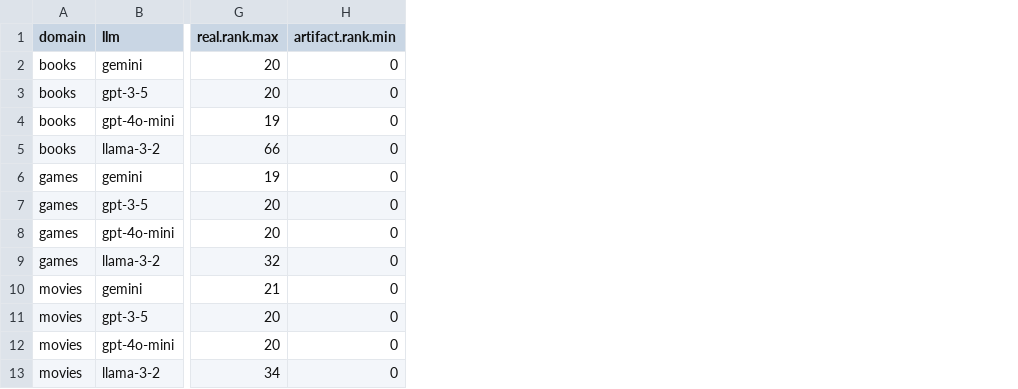
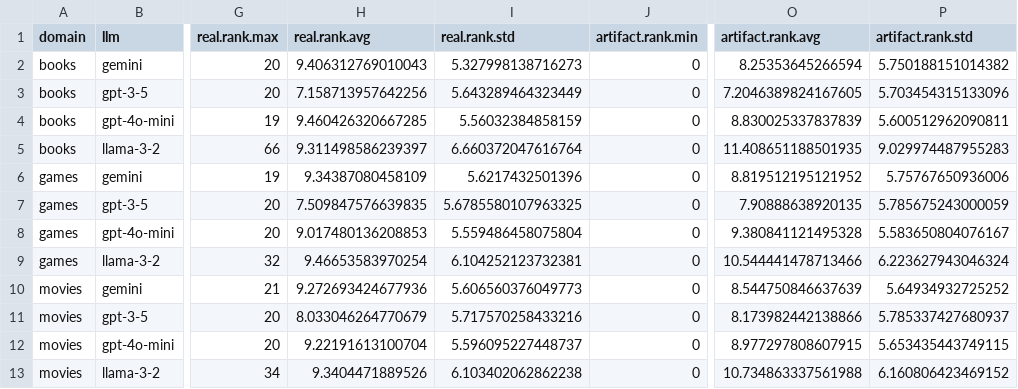
Before and after one commit to biirrr/llms-complex-leisure-search, a CSV file: analysis/compare-artifact-ranks.csv, drawn as a sheet; only a part is shown, gaps mark what is left out; the diff names each change by its address in the sheet, - before the commit and + after, or states it on an @@ line.

```diff
--- a/analysis/compare-artifact-ranks.csv
+++ b/analysis/compare-artifact-ranks.csv
+column H (real.rank.avg), rows 2-13: 9.406312769010043 | 7.158713957642256 | 9.460426320667285 | 9.311498586239397 | 9.34387080458109 | 7.509847576639835 | 9.017480136208853 | 9.46653583970254 | 9.272693424677936 | 8.033046264770679 | 9.22191613100704 | 9.3404471889526
+column I (real.rank.std), rows 2-13: 5.327998138716273 | 5.643289464323449 | 5.56032384858159 | 6.660372047616764 | 5.6217432501396 | 5.6785580107963325 | 5.559486458075804 | 6.104252123732381 | 5.606560376049773 | 5.717570258433216 | 5.596095227448737 | 6.103402062862238
+column O (artifact.rank.avg), rows 2-13: 8.25353645266594 | 7.2046389824167605 | 8.830025337837839 | 11.408651188501935 | 8.819512195121952 | 7.90888638920135 | 9.380841121495328 | 10.544441478713466 | 8.544750846637639 | 8.173982442138866 | 8.977297808607915 | 10.734863337561988
+column P (artifact.rank.std), rows 2-13: 5.750188151014382 | 5.703454315133096 | 5.600512962090811 | 9.029974487955283 | 5.75767650936006 | 5.785675243000059 | 5.583650804076167 | 6.223627943046324 | 5.64934932725252 | 5.785337427680937 | 5.653435443749115 | 6.160806423469152
```
Also changed, not shown: 2 other files.
